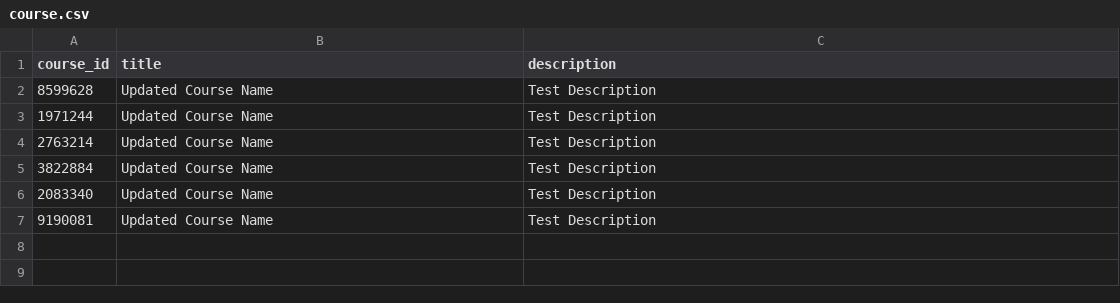
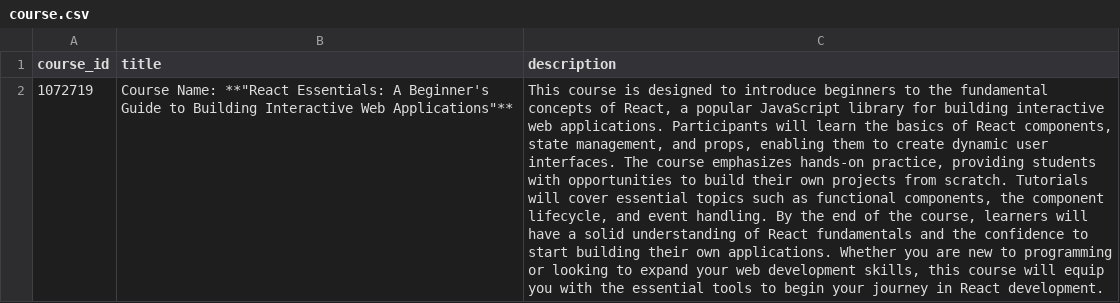
Before and after one commit to nickyr1015/AIxEduaction, a CSV file: backend/data/database/course.csv, drawn as a sheet; removed rows and columns are numbered as before the commit, all else as after; the diff names each change by its address in the sheet, - before the commit and + after, or states it on an @@ line.

```diff
--- a/backend/data/database/course.csv
+++ b/backend/data/database/course.csv
-row 2: 8599628 | Updated Course Name | Test Description
-row 3: 1971244 | Updated Course Name | Test Description
-row 4: 2763214 | Updated Course Name | Test Description
-row 5: 3822884 | Updated Course Name | Test Description
-row 6: 2083340 | Updated Course Name | Test Description
-row 7: 9190081 | Updated Course Name | Test Description
+row 2: 1072719 | Course Name: **"React Essentials: A Beginner's Guide to Building Interactive Web Applications"** | This course is designed to introduce beginners to the fundamental concepts of React, a popular JavaScript library for building interactive web applications. Participants will learn the basics of React components, state management, and props, enabling them to create dynamic user interfaces. The course emphasizes hands-on practice, providing students with opportunities to build their own projects from scratch. Tutorials will cover essential topics such as functional components, the component lifecycle, and event handling. By the end of the course, learners will have a solid understanding of React fundamentals and the confidence to start building their own applications. Whether you are new to programming or looking to expand your web development skills, this course will equip you with the essential tools to begin your journey in React development.
```
Also changed, not shown: 12 other files.
